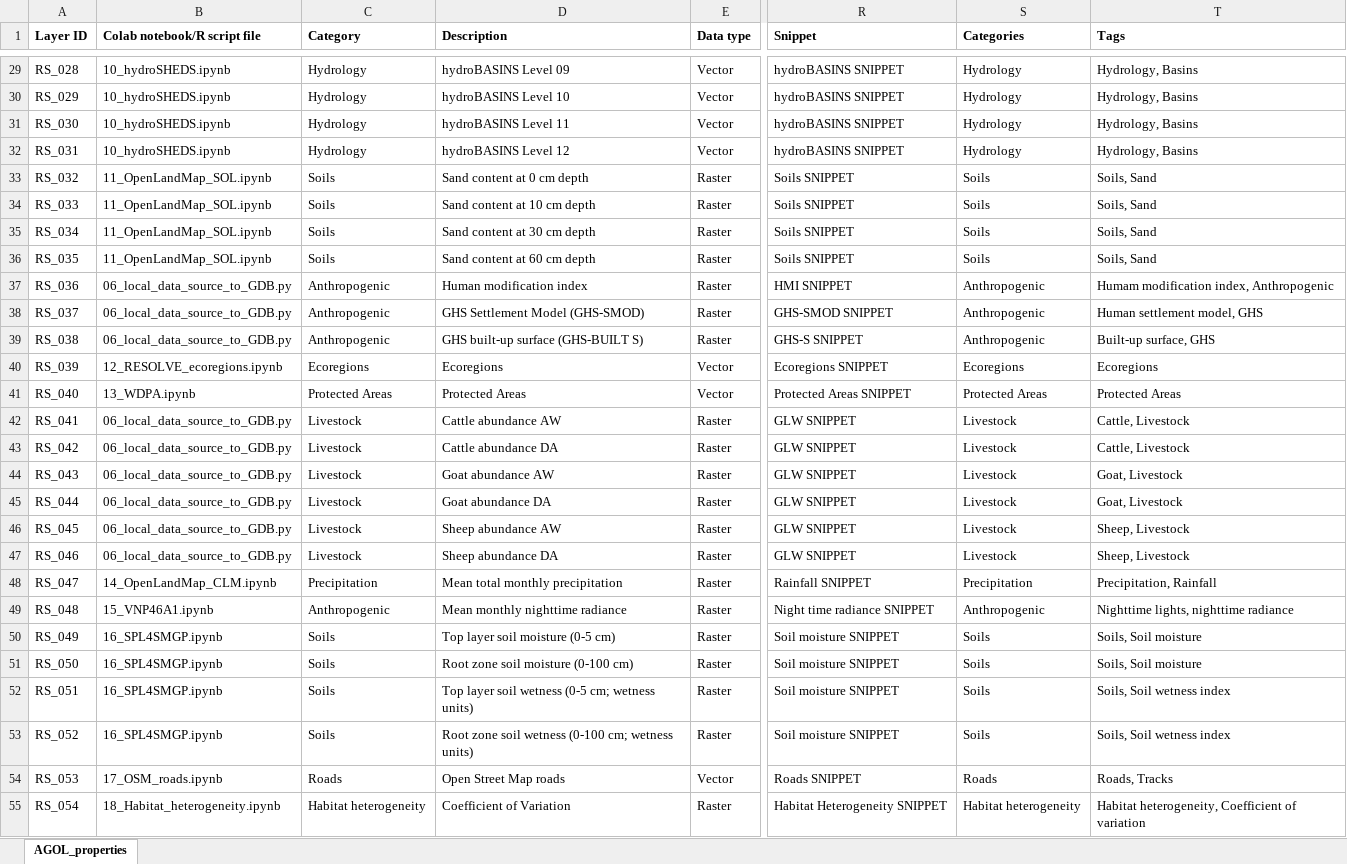
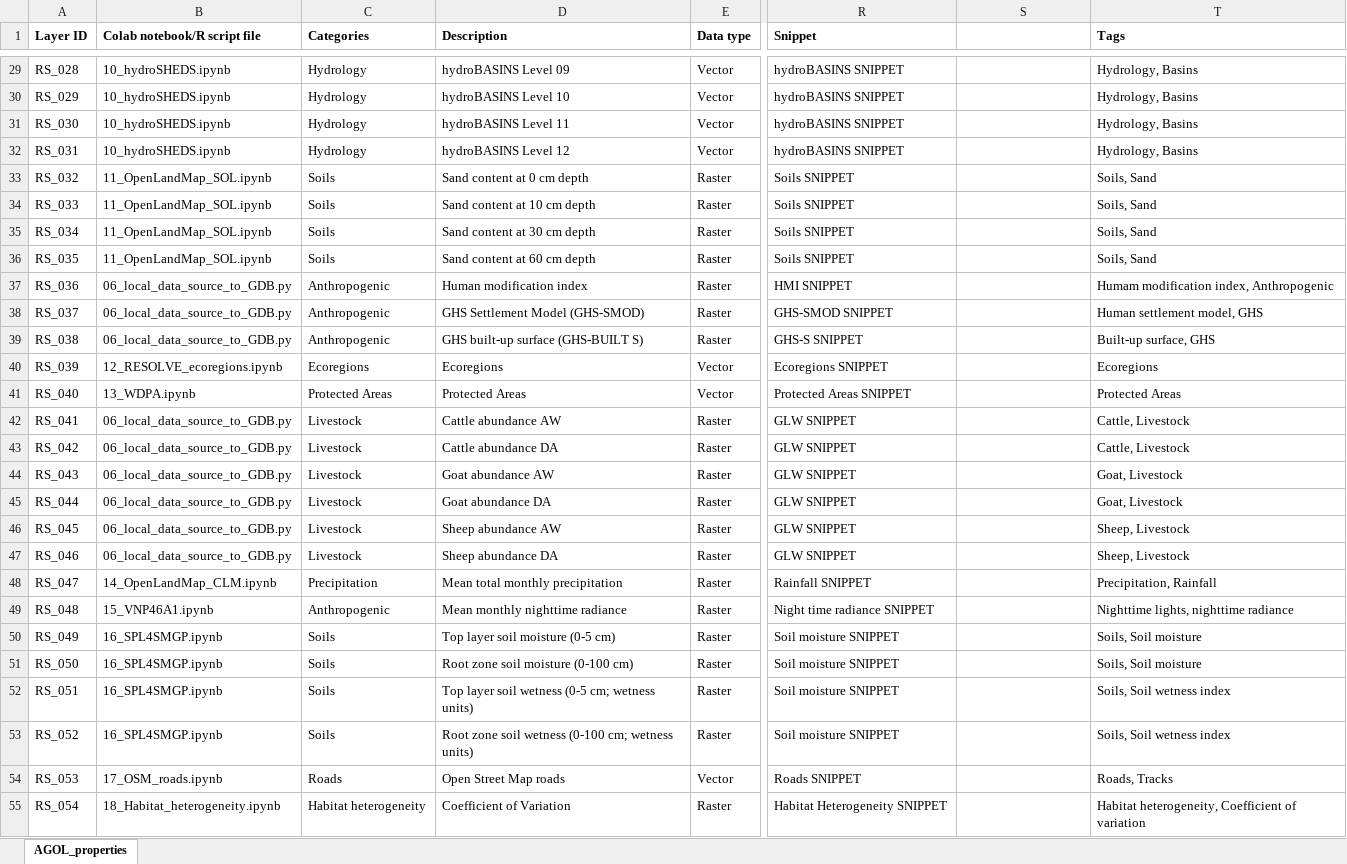
Before and after one commit to Natural-State/agol-data-workflows, an Excel workbook: agol_layers_metadata.xlsx, sheet AGOL_properties, drawn as a sheet; only a part is shown, gaps mark what is left out; values as stored, in another font and other column widths than the file's, no borders; the diff covers the shown part only; the diff names each change by its address in the sheet, - before the commit and + after, or states it on an @@ line.

```diff
--- a/agol_layers_metadata.xlsx (sheet AGOL_properties)
+++ b/agol_layers_metadata.xlsx (sheet AGOL_properties)
-C1: Category
+C1: Categories
-S1: Categories
+S1: (empty)
-S29:S32: Hydrology
+S29:S32: (empty)
-S33:S36: Soils
+S33:S36: (empty)
-S37:S39: Anthropogenic
+S37:S39: (empty)
-S40: Ecoregions
+S40: (empty)
-S41: Protected Areas
+S41: (empty)
-S42:S47: Livestock
+S42:S47: (empty)
-S48: Precipitation
+S48: (empty)
-S49: Anthropogenic
+S49: (empty)
-S50:S53: Soils
+S50:S53: (empty)
-S54: Roads
+S54: (empty)
-S55: Habitat heterogeneity
+S55: (empty)
```
Also changed, not shown: 41 edited cells elsewhere in this sheet, 2 other files.
